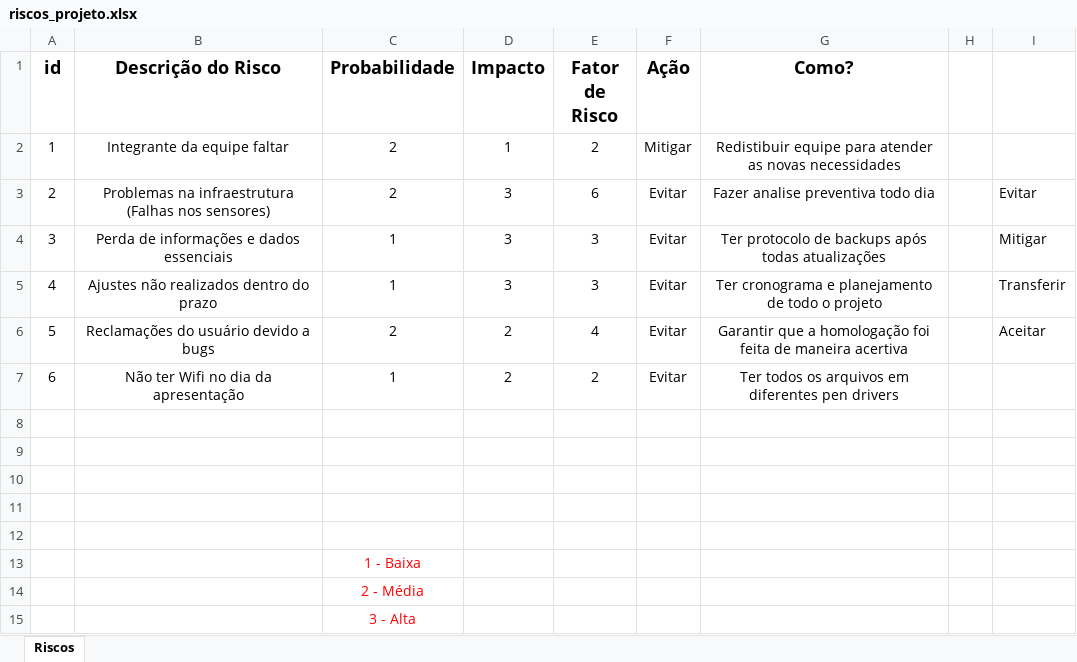
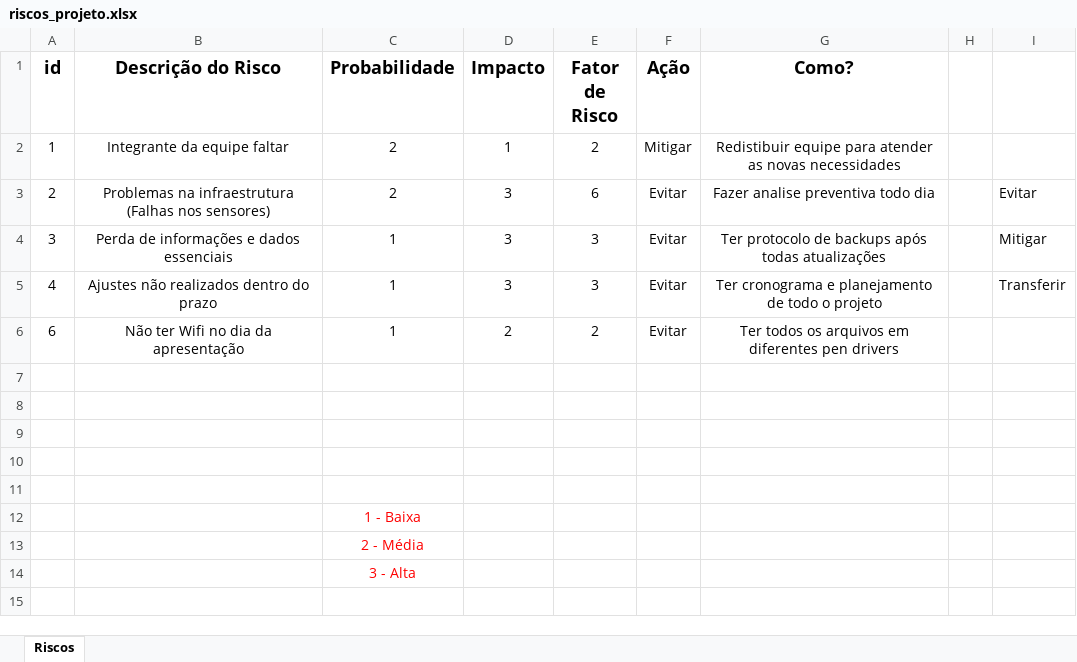
Before and after one commit to BandTec/grupo9-ads, an Excel workbook: documentacao/riscos_projeto.xlsx, sheet Riscos, drawn as a sheet; values as stored, in another font and other column widths than the file's, no borders; conditional formats not drawn; the diff names each change by its address in the sheet, - before the commit and + after, or states it on an @@ line.

Commit message:
atualizada planilha de risco, de acordo com as orientações do Prof"
 git commit -matualizado!

```diff
--- a/documentacao/riscos_projeto.xlsx (sheet Riscos)
+++ b/documentacao/riscos_projeto.xlsx (sheet Riscos)
-row 6: 5 | Reclamações do usuário devido a bugs | 2 | 2 | 4 | Evitar | Garantir que a homologação foi feita de maneira acertiva |  | Aceitar
```
